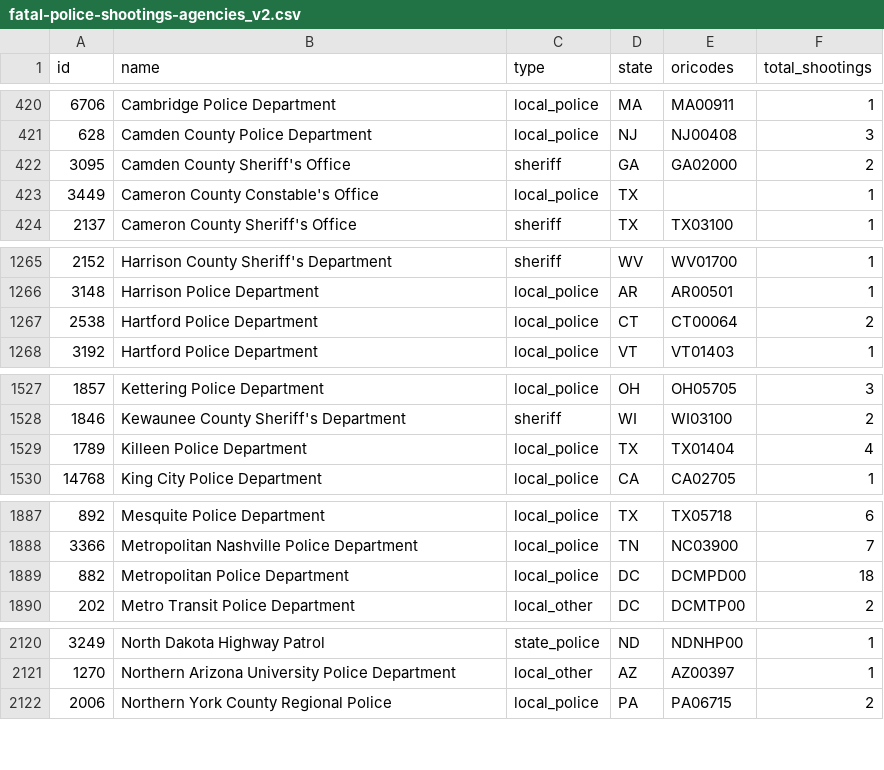
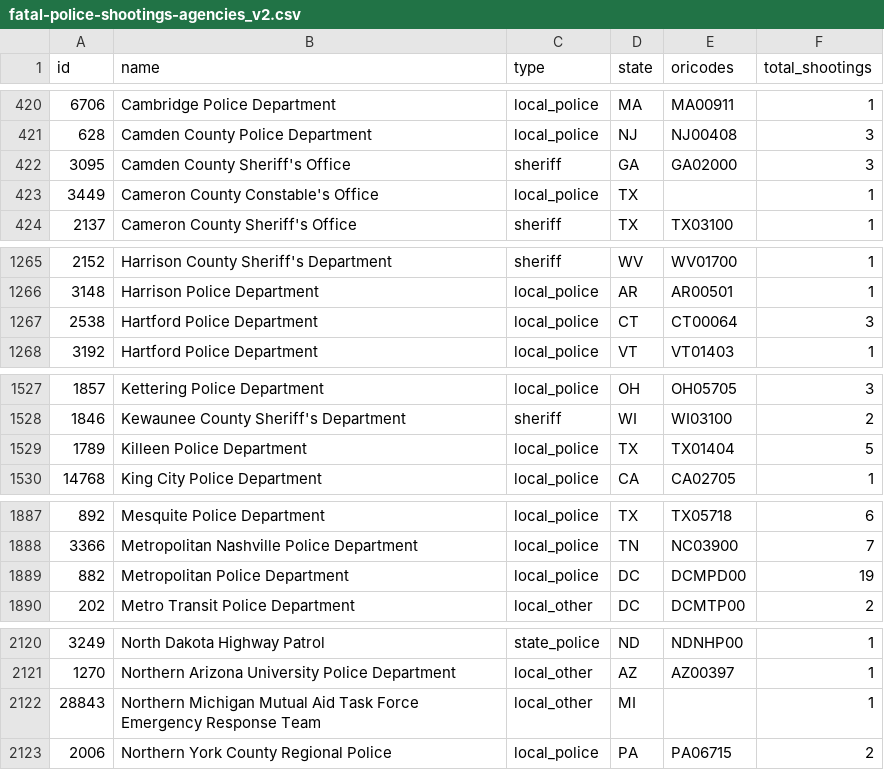
Before and after one commit to parmsam/wapoposh, a CSV file: data-raw/fatal-police-shootings-agencies_v2.csv, drawn as a sheet; only a part is shown, gaps mark what is left out; the diff covers the shown part only.

```diff
--- a/data-raw/fatal-police-shootings-agencies_v2.csv
+++ b/data-raw/fatal-police-shootings-agencies_v2.csv
@@ -421,3 +421,3 @@
 "628","Camden County Police Department","local_police","NJ","NJ00408","3"
-"3095","Camden County Sheriff's Office","sheriff","GA","GA02000","2"
+"3095","Camden County Sheriff's Office","sheriff","GA","GA02000","3"
 "3449","Cameron County Constable's Office","local_police","TX","","1"
@@ -1266,3 +1266,3 @@
 "3148","Harrison Police Department","local_police","AR","AR00501","1"
-"2538","Hartford Police Department","local_police","CT","CT00064","2"
+"2538","Hartford Police Department","local_police","CT","CT00064","3"
 "3192","Hartford Police Department","local_police","VT","VT01403","1"
@@ -1528,3 +1528,3 @@
 "1846","Kewaunee County Sheriff's Department","sheriff","WI","WI03100","2"
-"1789","Killeen Police Department","local_police","TX","TX01404","4"
+"1789","Killeen Police Department","local_police","TX","TX01404","5"
 "14768","King City Police Department","local_police","CA","CA02705","1"
@@ -1888,3 +1888,3 @@
 "3366","Metropolitan Nashville Police Department","local_police","TN","NC03900","7"
-"882","Metropolitan Police Department","local_police","DC","DCMPD00","18"
+"882","Metropolitan Police Department","local_police","DC","DCMPD00","19"
 "202","Metro Transit Police Department","local_other","DC","DCMTP00","2"
@@ -2121,2 +2121,3 @@
 "1270","Northern Arizona University Police Department","local_other","AZ","AZ00397","1"
+"28843","Northern Michigan Mutual Aid Task Force Emergency Response Team","local_other","MI","","1"
 "2006","Northern York County Regional Police","local_police","PA","PA06715","2"
```
Also changed, not shown: 3 edited cells elsewhere in this file, 3 other files.
